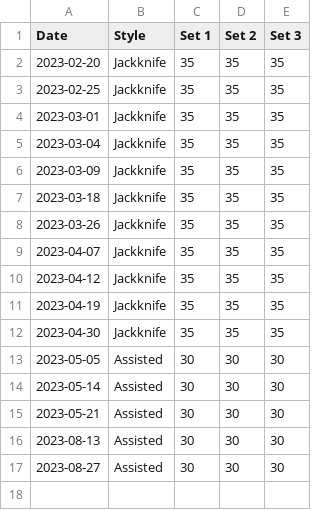
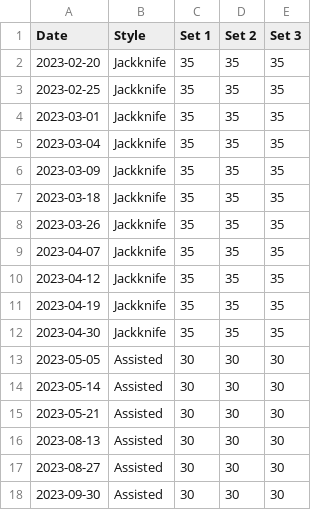
Before and after one commit to bewuethr/progress, a CSV file: _data/squats.csv, drawn as a sheet; the diff names each change by its address in the sheet, - before the commit and + after, or states it on an @@ line.

```diff
--- a/_data/squats.csv
+++ b/_data/squats.csv
+row 18: 2023-09-30 | Assisted | 30 | 30 | 30
```
Also changed, not shown: 1 other file.
